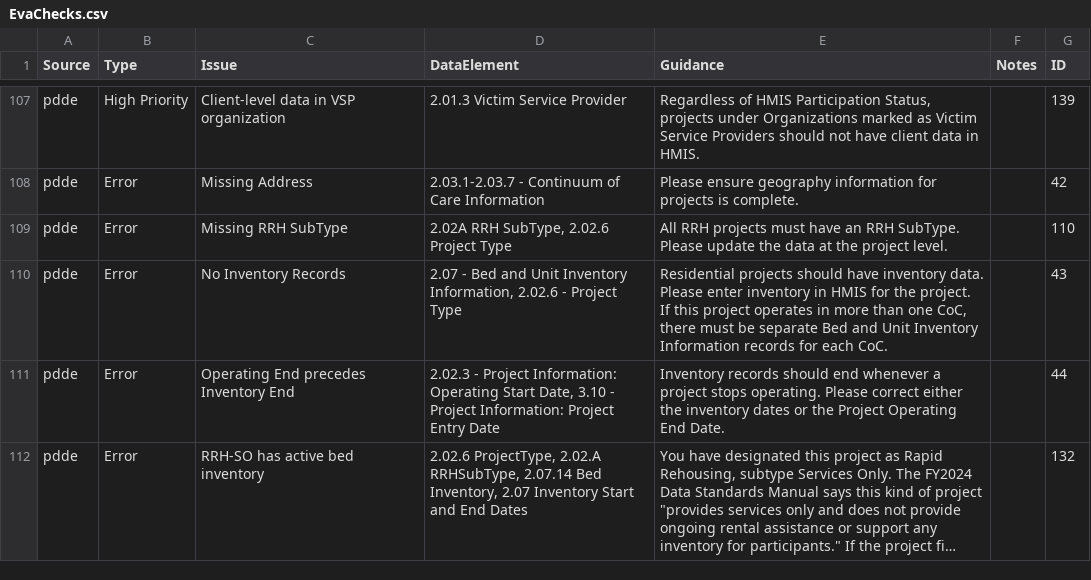
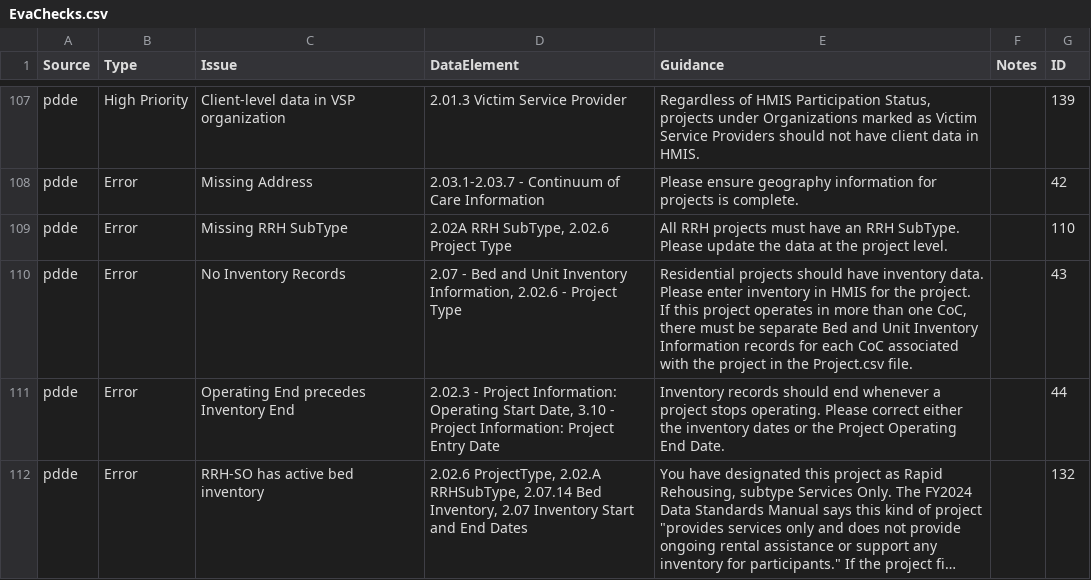
Before and after one commit to abtassociates/eva, a CSV file: public-resources/EvaChecks.csv, drawn as a sheet; only a part is shown, gaps mark what is left out; long unchanged cells end in ….

Commit message:
updated guidance text for clarity

```diff
--- a/public-resources/EvaChecks.csv
+++ b/public-resources/EvaChecks.csv
@@ -109,3 +109,3 @@ pdde,Error,Missing Address,2.03.1-2.03.7 - Continuum of Care Information,Please
 pdde,Error,Missing RRH SubType,"2.02A RRH SubType, 2.02.6 Project Type",All RRH projects must have an RRH SubType. Please update the data at the project level.,,110
-pdde,Error,No Inventory Records,"2.07 - Bed and Unit Inventory Information, 2.02.6 - Project Type","Residential projects should have inventory data. Please enter inventory in HMIS for the project. If this project operates in more than one CoC, there must be separate Bed and Unit Inventory Information records for each CoC.",,43
+pdde,Error,No Inventory Records,"2.07 - Bed and Unit Inventory Information, 2.02.6 - Project Type","Residential projects should have inventory data. Please enter inventory in HMIS for the project. If this project operates in more than one CoC, there must be separate Bed and Unit Inventory Information records for each CoC associated with the project in the Project.csv file.",,43
 pdde,Error,Operating End precedes Inventory End,"2.02.3 - Project Information: Operating Start Date, 3.10 - Project Information: Project Entry Date",Inventory records should end whenever a project stops operating. Please correct either the inventory dates or the Project Operating End Date.,,44
```
